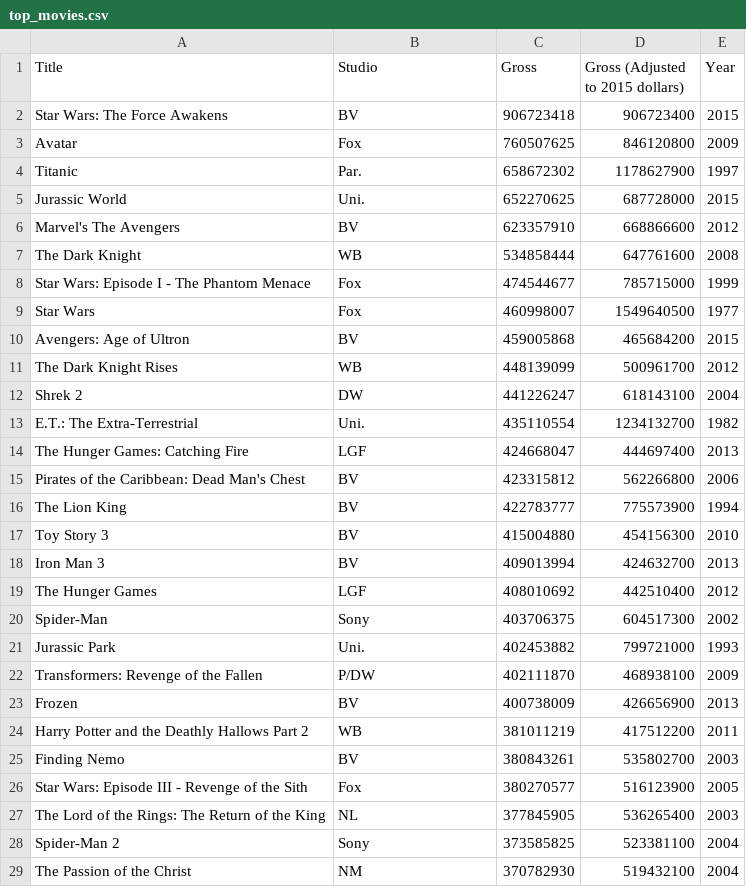
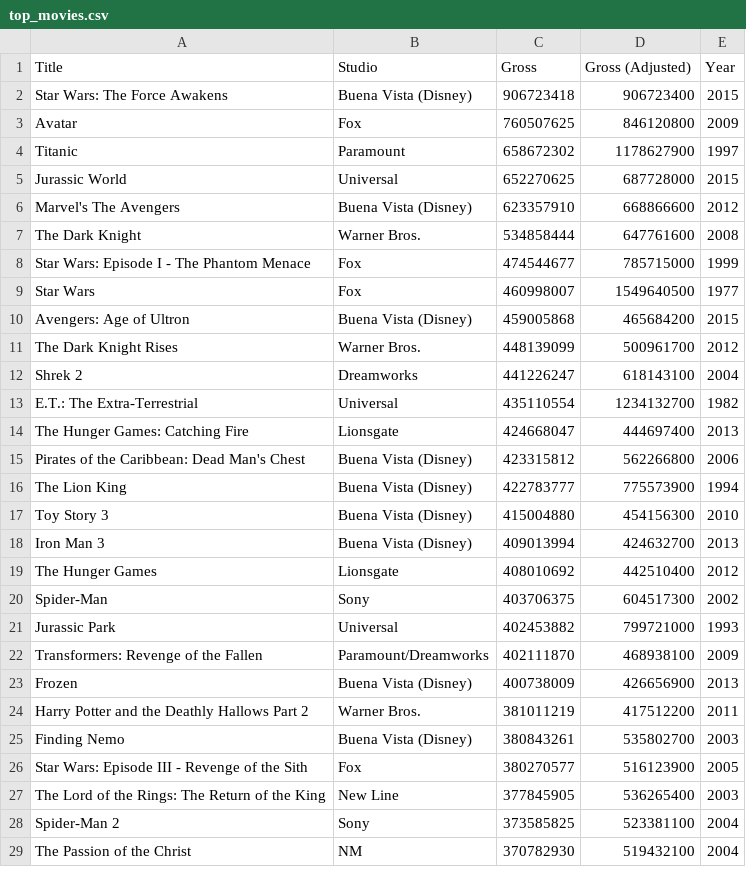
Before and after one commit to data-8/textbook, a CSV file: notebooks/top_movies.csv, drawn as a sheet; only a part is shown; the diff covers the shown part only.

```diff
--- a/notebooks/top_movies.csv
+++ b/notebooks/top_movies.csv
@@ -1,28 +1,28 @@
-Title,Studio,Gross,Gross (Adjusted to 2015 dollars),Year
-Star Wars: The Force Awakens,BV,906723418,906723400,2015
+Title,Studio,Gross,Gross (Adjusted),Year
+Star Wars: The Force Awakens,Buena Vista (Disney),906723418,906723400,2015
 Avatar,Fox,760507625,846120800,2009
-Titanic,Par.,658672302,1178627900,1997
-Jurassic World,Uni.,652270625,687728000,2015
-Marvel's The Avengers,BV,623357910,668866600,2012
-The Dark Knight,WB,534858444,647761600,2008
+Titanic,Paramount,658672302,1178627900,1997
+Jurassic World,Universal,652270625,687728000,2015
+Marvel's The Avengers,Buena Vista (Disney),623357910,668866600,2012
+The Dark Knight,Warner Bros.,534858444,647761600,2008
 Star Wars: Episode I - The Phantom Menace,Fox,474544677,785715000,1999
 Star Wars,Fox,460998007,1549640500,1977
-Avengers: Age of Ultron,BV,459005868,465684200,2015
-The Dark Knight Rises,WB,448139099,500961700,2012
-Shrek 2,DW,441226247,618143100,2004
-E.T.: The Extra-Terrestrial,Uni.,435110554,1234132700,1982
-The Hunger Games: Catching Fire,LGF,424668047,444697400,2013
-Pirates of the Caribbean: Dead Man's Chest,BV,423315812,562266800,2006
-The Lion King,BV,422783777,775573900,1994
-Toy Story 3,BV,415004880,454156300,2010
-Iron Man 3,BV,409013994,424632700,2013
-The Hunger Games,LGF,408010692,442510400,2012
+Avengers: Age of Ultron,Buena Vista (Disney),459005868,465684200,2015
+The Dark Knight Rises,Warner Bros.,448139099,500961700,2012
+Shrek 2,Dreamworks,441226247,618143100,2004
+E.T.: The Extra-Terrestrial,Universal,435110554,1234132700,1982
+The Hunger Games: Catching Fire,Lionsgate,424668047,444697400,2013
+Pirates of the Caribbean: Dead Man's Chest,Buena Vista (Disney),423315812,562266800,2006
+The Lion King,Buena Vista (Disney),422783777,775573900,1994
+Toy Story 3,Buena Vista (Disney),415004880,454156300,2010
+Iron Man 3,Buena Vista (Disney),409013994,424632700,2013
+The Hunger Games,Lionsgate,408010692,442510400,2012
 Spider-Man,Sony,403706375,604517300,2002
-Jurassic Park,Uni.,402453882,799721000,1993
-Transformers: Revenge of the Fallen,P/DW,402111870,468938100,2009
-Frozen,BV,400738009,426656900,2013
-Harry Potter and the Deathly Hallows Part 2,WB,381011219,417512200,2011
-Finding Nemo,BV,380843261,535802700,2003
+Jurassic Park,Universal,402453882,799721000,1993
+Transformers: Revenge of the Fallen,Paramount/Dreamworks,402111870,468938100,2009
+Frozen,Buena Vista (Disney),400738009,426656900,2013
+Harry Potter and the Deathly Hallows Part 2,Warner Bros.,381011219,417512200,2011
+Finding Nemo,Buena Vista (Disney),380843261,535802700,2003
 Star Wars: Episode III - Revenge of the Sith,Fox,380270577,516123900,2005
-The Lord of the Rings: The Return of the King,NL,377845905,536265400,2003
+The Lord of the Rings: The Return of the King,New Line,377845905,536265400,2003
 Spider-Man 2,Sony,373585825,523381100,2004
```
Also changed, not shown: 122 edited cells elsewhere in this file, 10 other files.
